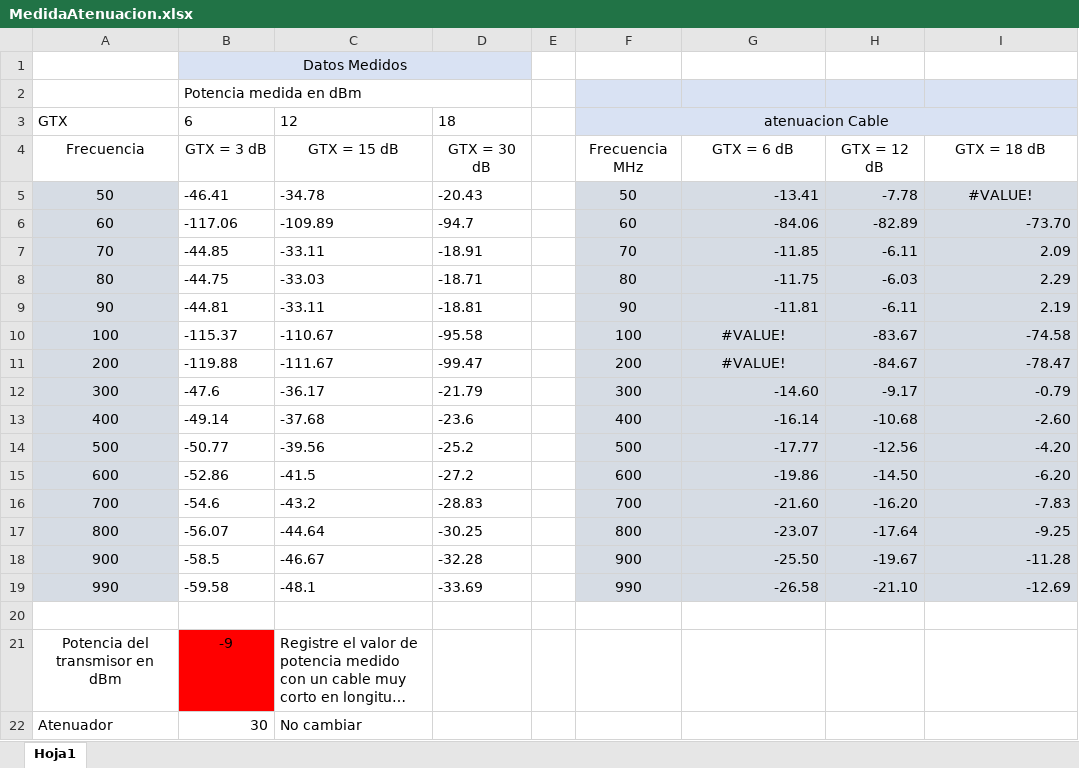
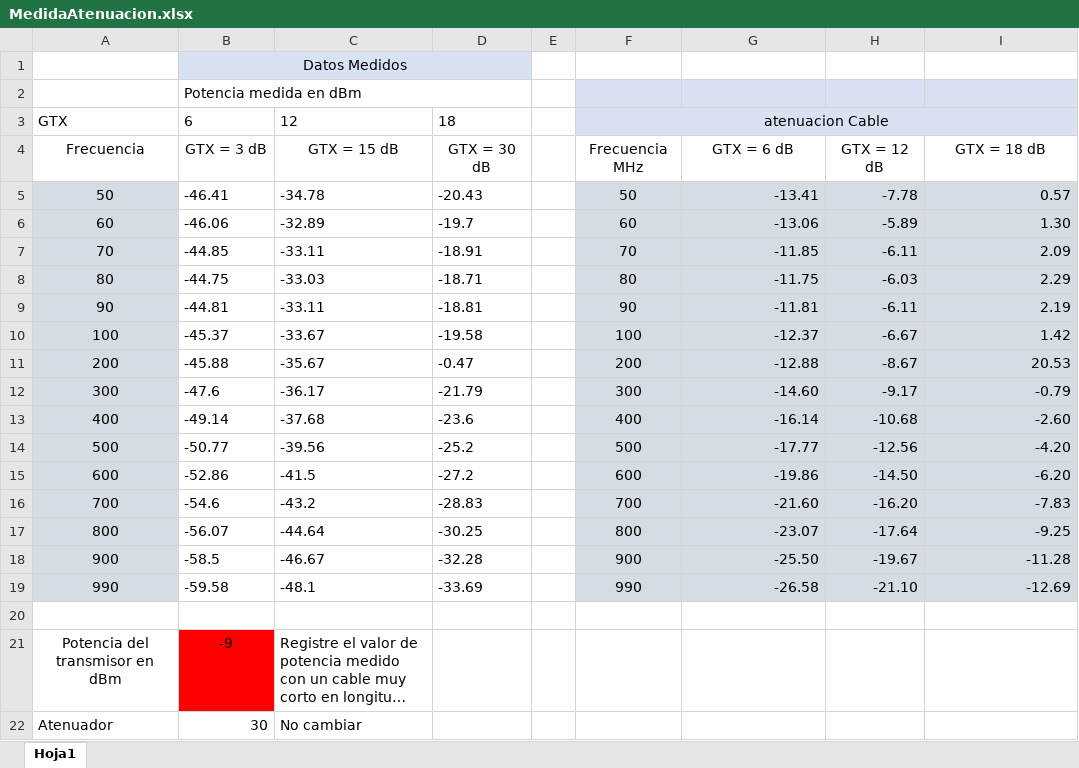
Before and after one commit to nicolasve18/GNURADIO_LABCOMUIS_2024_2_E1A_G2, an Excel workbook: practica_1_b/practica_1_b/MedidaAtenuacion.xlsx, sheet Hoja1, drawn as a sheet; long unchanged cells end in …; values as stored, in another font and other column widths than the file's, no borders; charts and pictures not drawn; the diff names each change by its address in the sheet, - before the commit and + after, or states it on an @@ line.

Commit message:
Add files via upload

```diff
--- a/practica_1_b/practica_1_b/MedidaAtenuacion.xlsx (sheet Hoja1)
+++ b/practica_1_b/practica_1_b/MedidaAtenuacion.xlsx (sheet Hoja1)
-I5: #VALUE!
+I5: 0.57
-I5 alignment: center
+I5 alignment: right
-B6: -117.06
+B6: -46.06
-C6: -109.89
+C6: -32.89
-D6: -94.7
+D6: -19.7
-G6: -84.06
+G6: -13.06
-H6: -82.89
+H6: -5.89
-I6: -73.70
+I6: 1.30
-B10: -115.37
+B10: -45.37
-C10: -110.67
+C10: -33.67
-D10: -95.58
+D10: -19.58
-G10: #VALUE!
+G10: -12.37
-G10:G11 alignment: center
+G10:G11 alignment: right
-H10: -83.67
+H10: -6.67
-I10: -74.58
+I10: 1.42
-B11: -119.88
+B11: -45.88
-C11: -111.67
+C11: -35.67
-D11: -99.47
+D11: -0.47
-G11: #VALUE!
+G11: -12.88
-H11: -84.67
+H11: -8.67
-I11: -78.47
+I11: 20.53
```
Also changed, not shown: charts or pictures.
